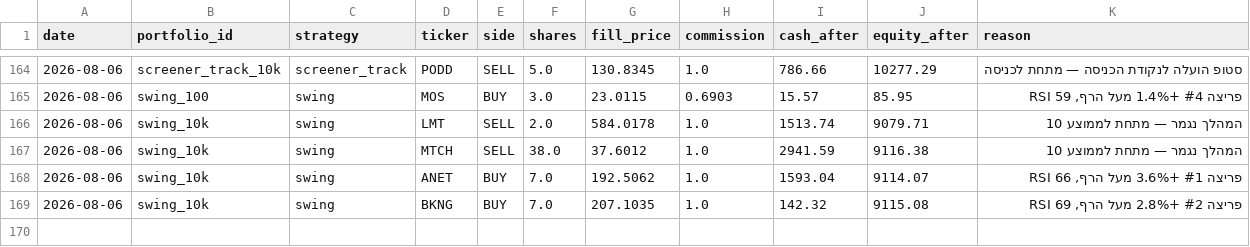
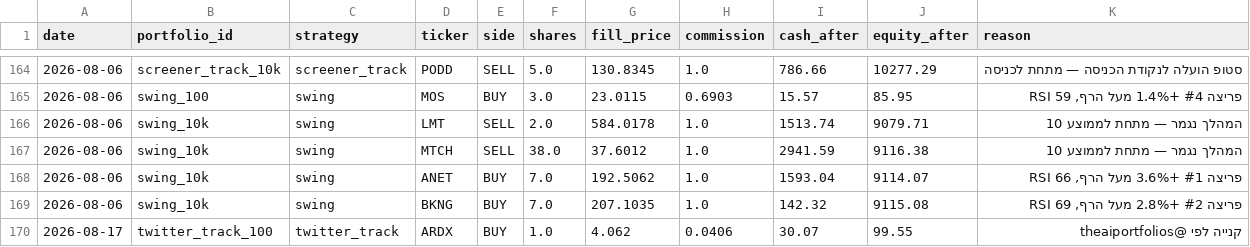
Before and after one commit to funzi7/agent-memory, a CSV file: paper-trader/trades.csv, drawn as a sheet; only a part is shown, gaps mark what is left out; the diff names each change by its address in the sheet, - before the commit and + after, or states it on an @@ line.

Commit message:
paper-trader state: 2026-08-17

```diff
--- a/paper-trader/trades.csv
+++ b/paper-trader/trades.csv
+row 170: 2026-08-17 | twitter_track_100 | twitter_track | ARDX | BUY | 1.0 | 4.062 | 0.0406 | 30.07 | 99.55 | קנייה לפי @theaiportfolios
```
